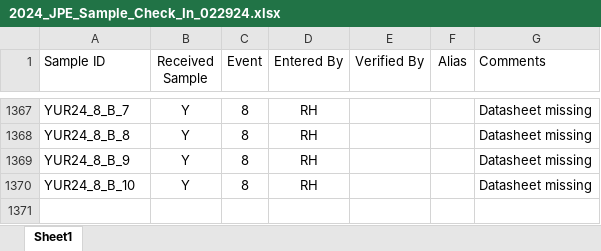
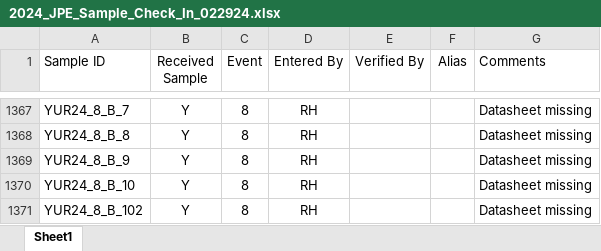
Before and after one commit to SRJPE/grunID, an Excel workbook: data-raw/2024-use-case/scanned-in-samples-from-field/2024_JPE_Sample_Check_In_022924.xlsx, sheet Sheet1, drawn as a sheet; only a part is shown, gaps mark what is left out; values as stored, in another font and other column widths than the file's, no borders; table styles not drawn; the diff names each change by its address in the sheet, - before the commit and + after, or states it on an @@ line.

```diff
--- a/data-raw/2024-use-case/scanned-in-samples-from-field/2024_JPE_Sample_Check_In_022924.xlsx (sheet Sheet1)
+++ b/data-raw/2024-use-case/scanned-in-samples-from-field/2024_JPE_Sample_Check_In_022924.xlsx (sheet Sheet1)
+row 1371: YUR24_8_B_102 | Y | 8 | RH |  |  | Datasheet missing
```
Also changed, not shown: data-raw/2024-use-case/2024 JPE Events 3+4 Files + Plating Scheme v5 (1)/080124_JPE24_EL_E3-4_P1_SH_reruns.xlsx, 13 other files.
